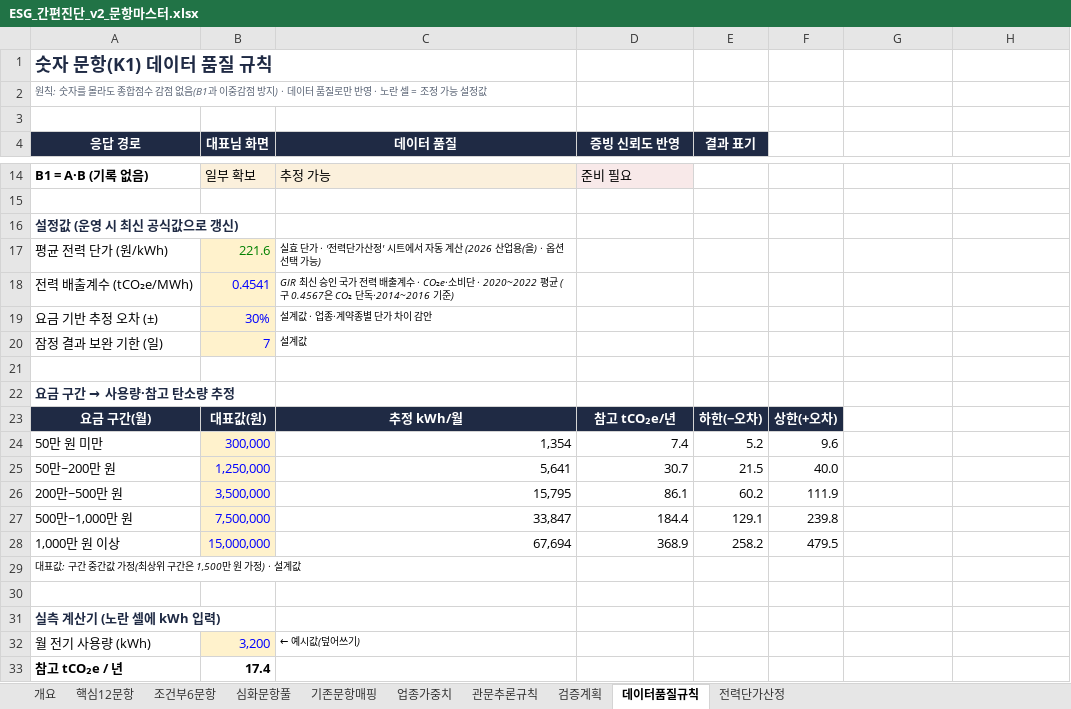
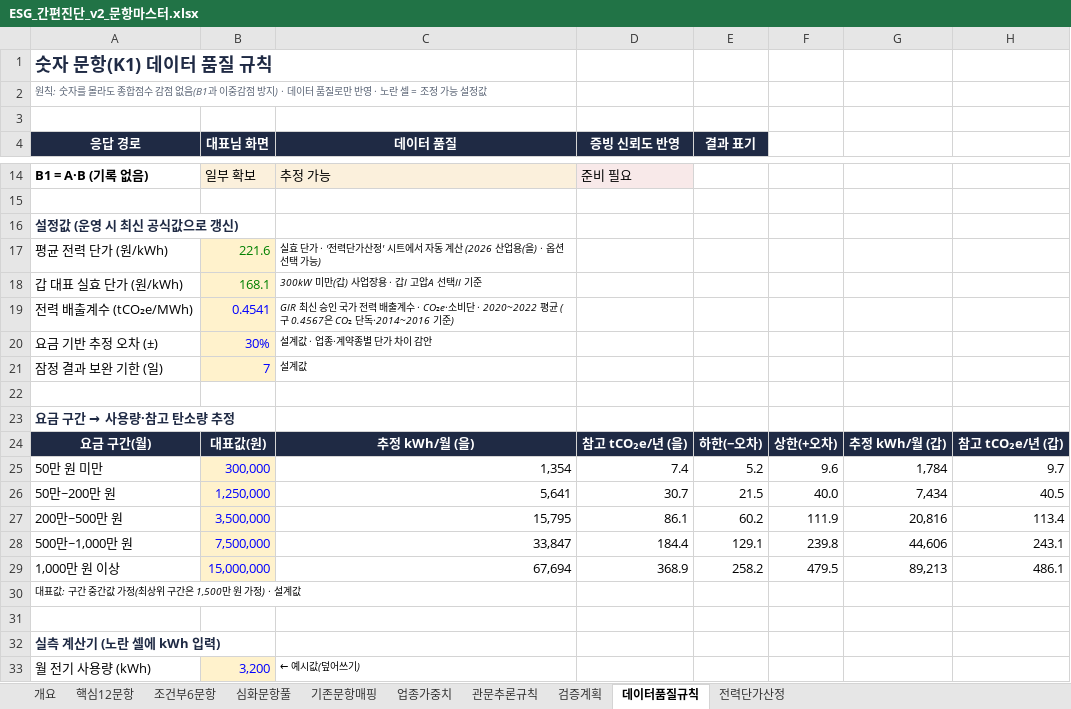
Before and after one commit to kpbr1001/beconic-technology-growth-navigator, an Excel workbook: docs/esg/ESG_간편진단_v2_문항마스터.xlsx, sheet 데이터품질규칙, drawn as a sheet; only a part is shown, gaps mark what is left out; the shorter side is filled out with more unchanged rows; values as stored, in another font and other column widths than the file's, no borders; addresses are those after the commit; the diff names each change by its address in the sheet, - before the commit and + after, or states it on an @@ line.

```diff
--- a/docs/esg/ESG_간편진단_v2_문항마스터.xlsx (sheet 데이터품질규칙)
+++ b/docs/esg/ESG_간편진단_v2_문항마스터.xlsx (sheet 데이터품질규칙)
+row 18: 갑 대표 실효 단가 (원/kWh) | 168.1 | 300kW 미만(갑) 사업장용 · 갑I 고압A 선택II 기준
-C24 (데이터 품질): 추정 kWh/월
+C24 (데이터 품질): 추정 kWh/월 (을)
-D24 (증빙 신뢰도 반영): 참고 tCO₂e/년
+D24 (증빙 신뢰도 반영): 참고 tCO₂e/년 (을)
-G24: (empty)
+G24: 추정 kWh/월 (갑)
-G24:H24 fill: none
+G24:H24 fill: #1F2A44
-H24: (empty)
+H24: 참고 tCO₂e/년 (갑)
-G25: (empty)
+G25: 1,784
-H25: (empty)
+H25: 9.7
-G26: (empty)
+G26: 7,434
-H26: (empty)
+H26: 40.5
-G27: (empty)
+G27: 20,816
-H27: (empty)
+H27: 113.4
-G28: (empty)
+G28: 44,606
-H28: (empty)
+H28: 243.1
-G29: (empty)
+G29: 89,213
-H29: (empty)
+H29: 486.1
```
Also changed, not shown: sheet 전력단가산정, formulas that keep their value, 2 other files.
